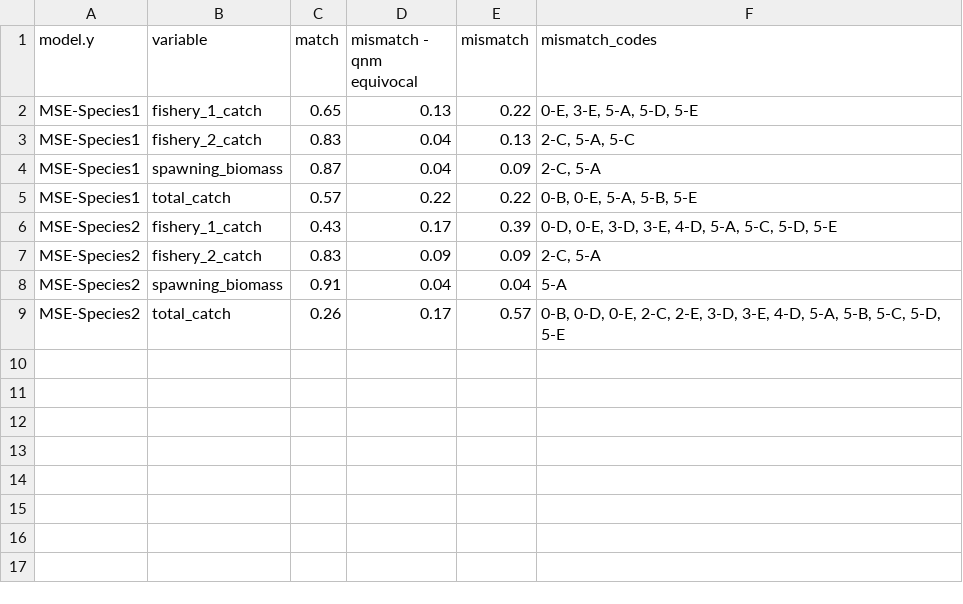
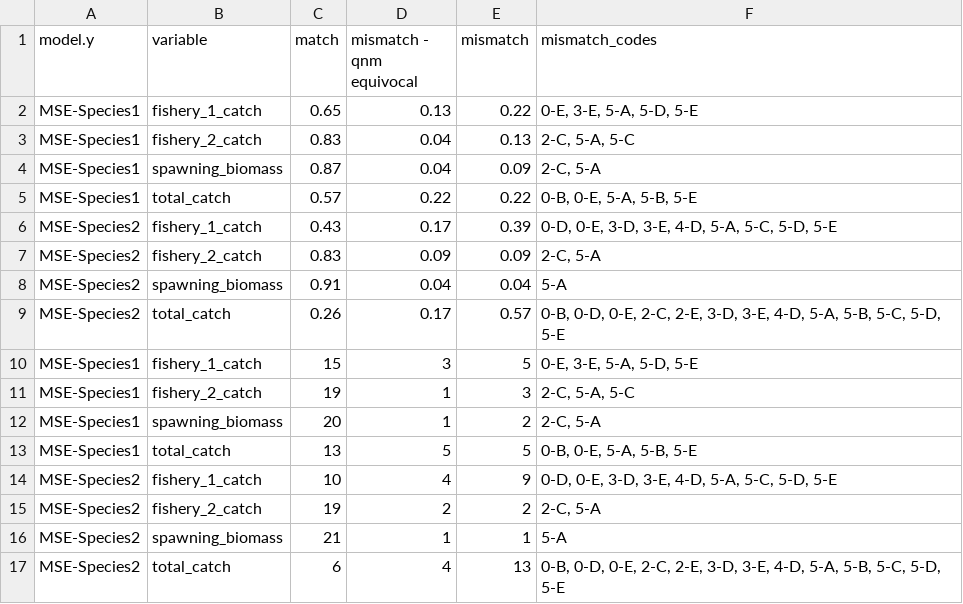
Before and after one commit to mfisher5/qualitative-MSEs, a CSV file: data/results/qnmVmse_mismatches_bySpbyVar20240923.csv, drawn as a sheet.

Commit message:
fishery 1 sensitivity

```diff
--- a/data/results/qnmVmse_mismatches_bySpbyVar20240923.csv
+++ b/data/results/qnmVmse_mismatches_bySpbyVar20240923.csv
@@ -9 +9,9 @@ MSE-Species2,spawning_biomass,0.91,0.04,0.04,5-A
 MSE-Species2,total_catch,0.26,0.17,0.57,"0-B, 0-D, 0-E, 2-C, 2-E, 3-D, 3-E, 4-D, 5-A, 5-B, 5-C, 5-D, 5-E"
+MSE-Species1,fishery_1_catch,15,3,5,"0-E, 3-E, 5-A, 5-D, 5-E"
+MSE-Species1,fishery_2_catch,19,1,3,"2-C, 5-A, 5-C"
+MSE-Species1,spawning_biomass,20,1,2,"2-C, 5-A"
+MSE-Species1,total_catch,13,5,5,"0-B, 0-E, 5-A, 5-B, 5-E"
+MSE-Species2,fishery_1_catch,10,4,9,"0-D, 0-E, 3-D, 3-E, 4-D, 5-A, 5-C, 5-D, 5-E"
+MSE-Species2,fishery_2_catch,19,2,2,"2-C, 5-A"
+MSE-Species2,spawning_biomass,21,1,1,5-A
+MSE-Species2,total_catch,6,4,13,"0-B, 0-D, 0-E, 2-C, 2-E, 3-D, 3-E, 4-D, 5-A, 5-B, 5-C, 5-D, 5-E"
```
Also changed, not shown: 3 other files.
